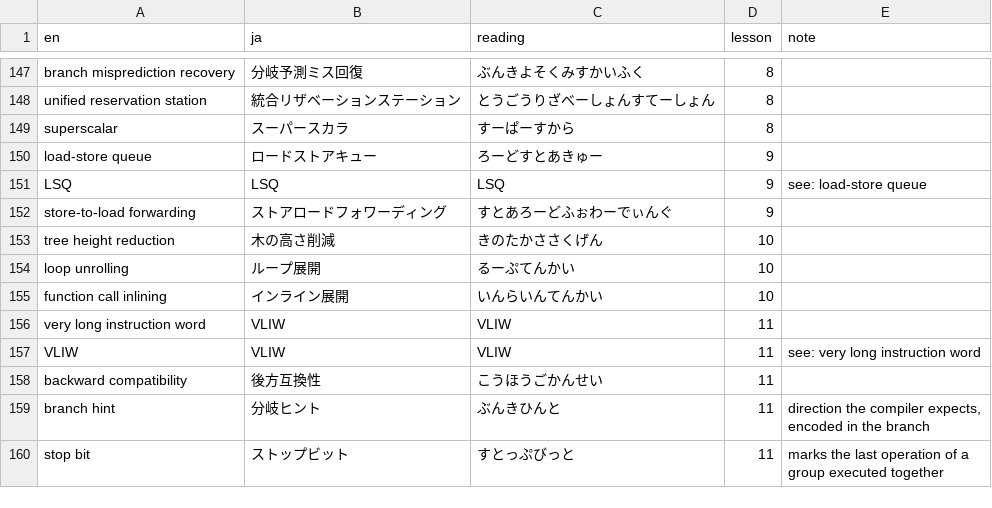
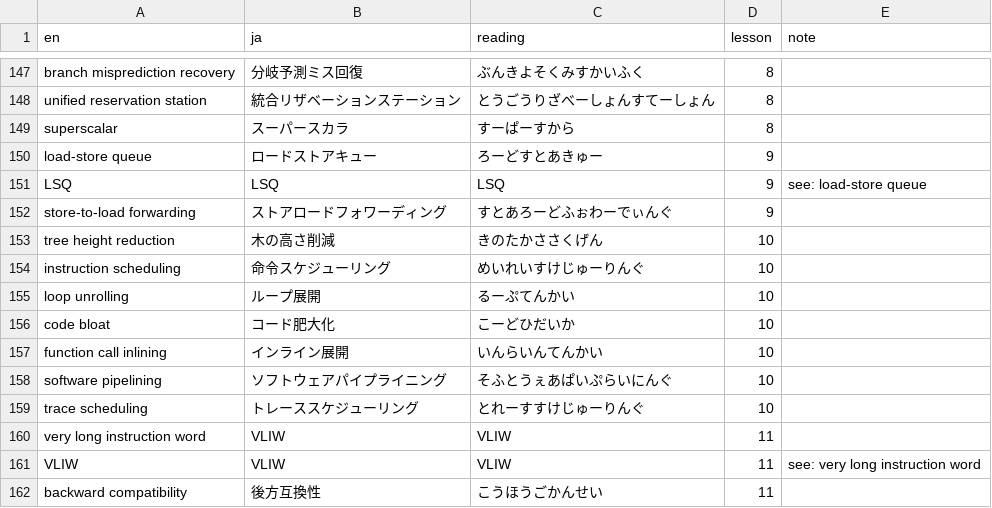
Before and after one commit to kinginu/cs6290-notes, a TSV file: glossary.tsv, drawn as a sheet; only a part is shown, gaps mark what is left out; the shorter side is filled out with more unchanged rows.

```diff
--- a/glossary.tsv
+++ b/glossary.tsv
@@ -153,4 +153,8 @@ store-to-load forwarding	ストアロードフォワーディング	すとあろ
 tree height reduction	木の高さ削減	きのたかささくげん	10	
+instruction scheduling	命令スケジューリング	めいれいすけじゅーりんぐ	10	
 loop unrolling	ループ展開	るーぷてんかい	10	
+code bloat	コード肥大化	こーどひだいか	10	
 function call inlining	インライン展開	いんらいんてんかい	10	
+software pipelining	ソフトウェアパイプライニング	そふとうぇあぱいぷらいにんぐ	10	
+trace scheduling	トレーススケジューリング	とれーすすけじゅーりんぐ	10	
 very long instruction word	VLIW	VLIW	11	
```
Also changed, not shown: 6 other files.
